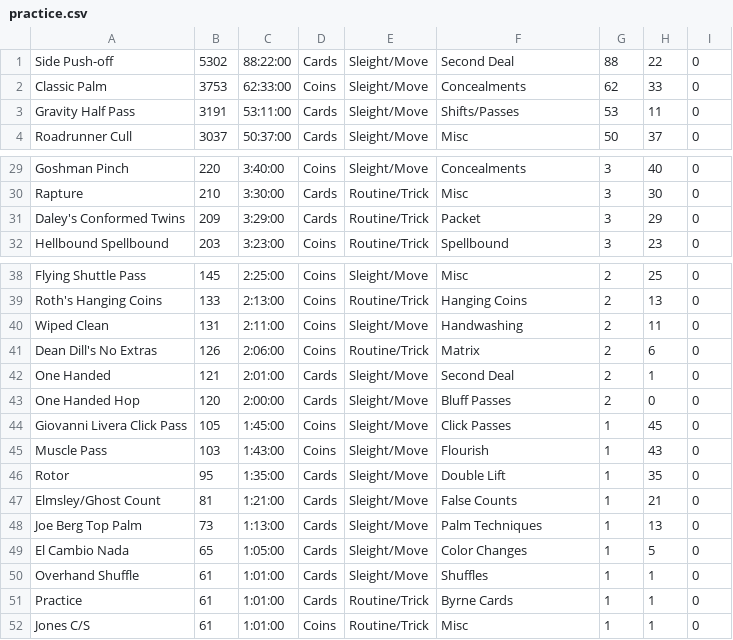
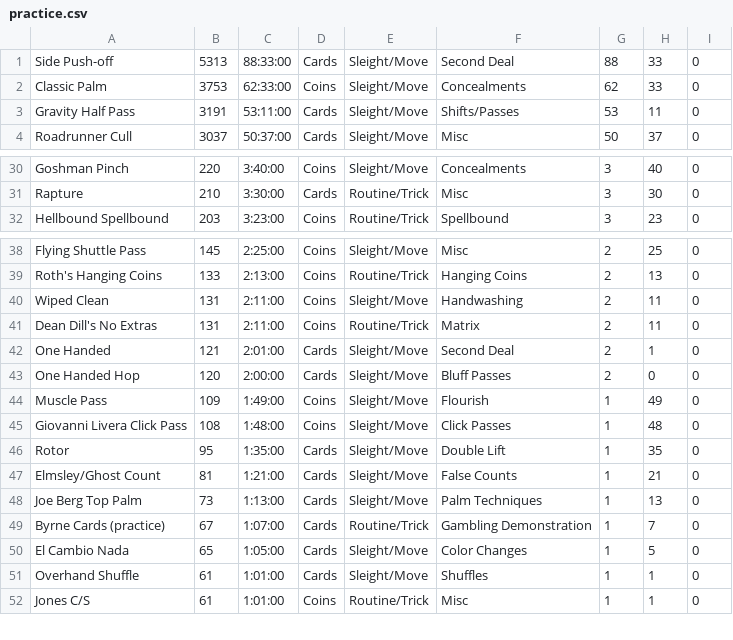
Before and after one commit to dbyrne/magic-practice, a CSV file: practice.csv, drawn as a sheet; only a part is shown, gaps mark what is left out; the diff covers the shown part only.

Commit message:
updated data

```diff
--- a/practice.csv
+++ b/practice.csv
@@ -1,2 +1,2 @@
-Side Push-off,5302,88:22:00,Cards,Sleight/Move,Second Deal,88,22,0
+Side Push-off,5313,88:33:00,Cards,Sleight/Move,Second Deal,88,33,0
 Classic Palm,3753,62:33:00,Coins,Sleight/Move,Concealments,62,33,0
@@ -30,3 +31,2 @@ Goshman Pinch,220,3:40:00,Coins,Sleight/Move,Concealments,3,40,0
 Rapture,210,3:30:00,Cards,Routine/Trick,Misc,3,30,0
-Daley's Conformed Twins,209,3:29:00,Cards,Routine/Trick,Packet,3,29,0
 Hellbound Spellbound,203,3:23:00,Coins,Routine/Trick,Spellbound,3,23,0
@@ -40,7 +40,7 @@ Roth's Hanging Coins,133,2:13:00,Coins,Routine/Trick,Hanging Coins,2,13,0
 Wiped Clean,131,2:11:00,Coins,Sleight/Move,Handwashing,2,11,0
-Dean Dill's No Extras,126,2:06:00,Coins,Routine/Trick,Matrix,2,6,0
+Dean Dill's No Extras,131,2:11:00,Coins,Routine/Trick,Matrix,2,11,0
 One Handed,121,2:01:00,Cards,Sleight/Move,Second Deal,2,1,0
 One Handed Hop,120,2:00:00,Cards,Sleight/Move,Bluff Passes,2,0,0
-Giovanni Livera Click Pass,105,1:45:00,Coins,Sleight/Move,Click Passes,1,45,0
-Muscle Pass,103,1:43:00,Coins,Sleight/Move,Flourish,1,43,0
+Muscle Pass,109,1:49:00,Coins,Sleight/Move,Flourish,1,49,0
+Giovanni Livera Click Pass,108,1:48:00,Coins,Sleight/Move,Click Passes,1,48,0
 Rotor,95,1:35:00,Cards,Sleight/Move,Double Lift,1,35,0
@@ -48,5 +48,5 @@ Elmsley/Ghost Count,81,1:21:00,Cards,Sleight/Move,False Counts,1,21,0
 Joe Berg Top Palm,73,1:13:00,Cards,Sleight/Move,Palm Techniques,1,13,0
+Byrne Cards (practice),67,1:07:00,Cards,Routine/Trick,Gambling Demonstration,1,7,0
 El Cambio Nada,65,1:05:00,Cards,Sleight/Move,Color Changes,1,5,0
 Overhand Shuffle,61,1:01:00,Cards,Sleight/Move,Shuffles,1,1,0
-Practice,61,1:01:00,Cards,Routine/Trick,Byrne Cards,1,1,0
 Jones C/S,61,1:01:00,Coins,Routine/Trick,Misc,1,1,0
```
Also changed, not shown: 1 added row and 14 edited cells elsewhere in this file, 1 other file.
